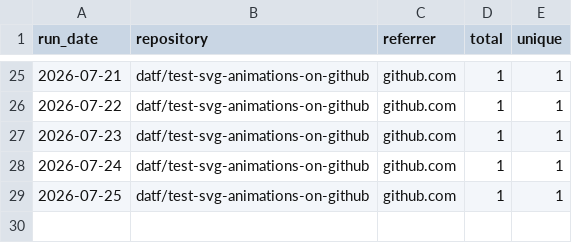
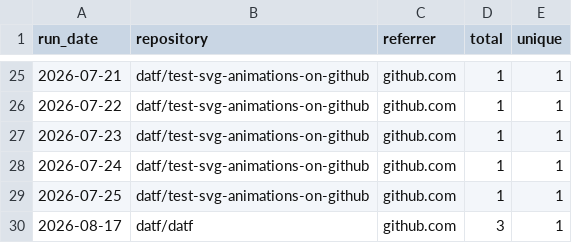
Before and after one commit to datf/datf, a CSV file: data/github_referrers.csv, drawn as a sheet; only a part is shown, gaps mark what is left out; the diff names each change by its address in the sheet, - before the commit and + after, or states it on an @@ line.

```diff
--- a/data/github_referrers.csv
+++ b/data/github_referrers.csv
+row 30: 2026-08-17 | datf/datf | github.com | 3 | 1
```
Also changed, not shown: data/github_paths.csv, data/github_traffic.csv.
